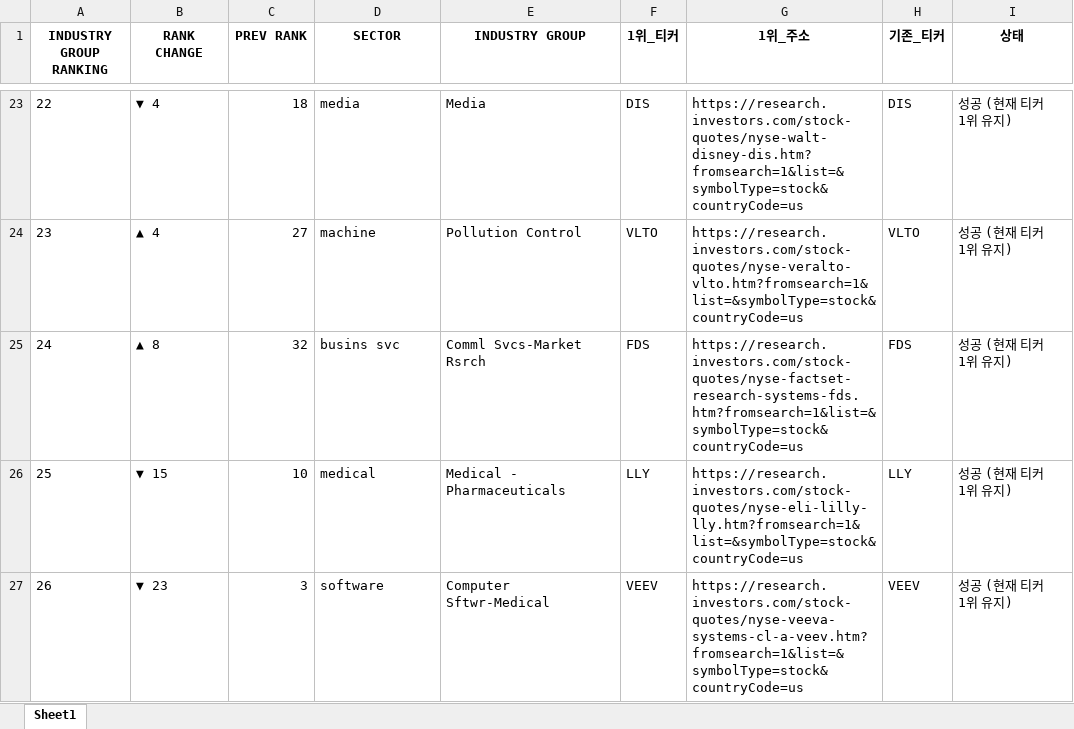
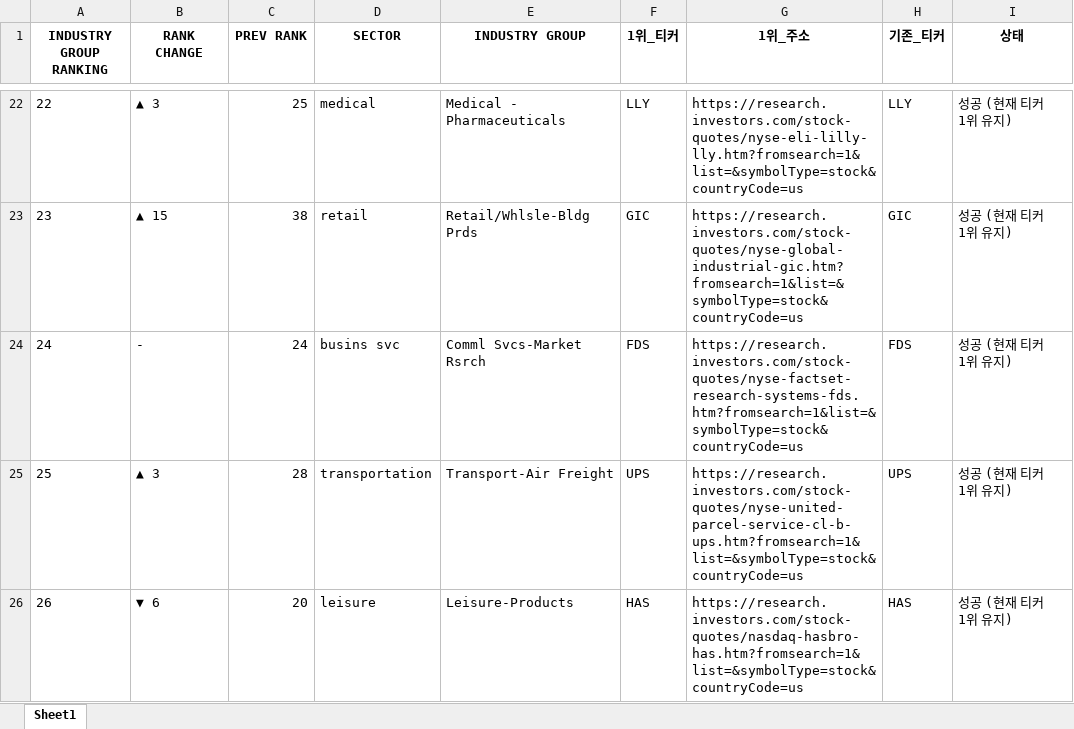
Before and after one commit to hjlee0421/ibd_top, an Excel workbook: IBD_Updated_Top1_Groups.xlsx, sheet Sheet1, drawn as a sheet; only a part is shown, gaps mark what is left out; values as stored, in another font and other column widths than the file's, no borders; addresses are those after the commit; the diff covers the shown part only; the diff names each change by its address in the sheet, - before the commit and + after, or states it on an @@ line.

```diff
--- a/IBD_Updated_Top1_Groups.xlsx (sheet Sheet1)
+++ b/IBD_Updated_Top1_Groups.xlsx (sheet Sheet1)
-B22 (RANK CHANGE): ▼ 4
+B22 (RANK CHANGE): ▲ 3
-C22 (PREV RANK): 18
+C22 (PREV RANK): 25
-D22 (SECTOR): media
+D22 (SECTOR): medical
-E22 (INDUSTRY GROUP): Media
+E22 (INDUSTRY GROUP): Medical - Pharmaceuticals
-F22 (1위_티커): DIS
+F22 (1위_티커): LLY
-G22 (1위_주소): https://research.investors.com/stock-quotes/nyse-walt-disney-dis.htm?fromsearch=1&list=&symbolType=stock&countryCode=us
+G22 (1위_주소): https://research.investors.com/stock-quotes/nyse-eli-lilly-lly.htm?fromsearch=1&list=&symbolType=stock&countryCode=us
-H22 (기존_티커): DIS
+H22 (기존_티커): LLY
-B23 (RANK CHANGE): ▲ 4
+B23 (RANK CHANGE): ▲ 15
-C23 (PREV RANK): 27
+C23 (PREV RANK): 38
-D23 (SECTOR): machine
+D23 (SECTOR): retail
-E23 (INDUSTRY GROUP): Pollution Control
+E23 (INDUSTRY GROUP): Retail/Whlsle-Bldg Prds
-F23 (1위_티커): VLTO
+F23 (1위_티커): GIC
-G23 (1위_주소): https://research.investors.com/stock-quotes/nyse-veralto-vlto.htm?fromsearch=1&list=&symbolType=stock&countryCode=us
+G23 (1위_주소): https://research.investors.com/stock-quotes/nyse-global-industrial-gic.htm?fromsearch=1&list=&symbolType=stock&countryCode=us
-H23 (기존_티커): VLTO
+H23 (기존_티커): GIC
-B24 (RANK CHANGE): ▲ 8
+B24 (RANK CHANGE): -
-C24 (PREV RANK): 32
+C24 (PREV RANK): 24
-B25 (RANK CHANGE): ▼ 15
+B25 (RANK CHANGE): ▲ 3
-C25 (PREV RANK): 10
+C25 (PREV RANK): 28
-D25 (SECTOR): medical
+D25 (SECTOR): transportation
-E25 (INDUSTRY GROUP): Medical - Pharmaceuticals
+E25 (INDUSTRY GROUP): Transport-Air Freight
-F25 (1위_티커): LLY
+F25 (1위_티커): UPS
-G25 (1위_주소): https://research.investors.com/stock-quotes/nyse-eli-lilly-lly.htm?fromsearch=1&list=&symbolType=stock&countryCode=us
+G25 (1위_주소): https://research.investors.com/stock-quotes/nyse-united-parcel-service-cl-b-ups.htm?fromsearch=1&list=&symbolType=stock&countryCode=us
-H25 (기존_티커): LLY
+H25 (기존_티커): UPS
-B26 (RANK CHANGE): ▼ 23
+B26 (RANK CHANGE): ▼ 6
-C26 (PREV RANK): 3
+C26 (PREV RANK): 20
-D26 (SECTOR): software
+D26 (SECTOR): leisure
-E26 (INDUSTRY GROUP): Computer Sftwr-Medical
+E26 (INDUSTRY GROUP): Leisure-Products
-F26 (1위_티커): VEEV
+F26 (1위_티커): HAS
-G26 (1위_주소): https://research.investors.com/stock-quotes/nyse-veeva-systems-cl-a-veev.htm?fromsearch=1&list=&symbolType=stock&countryCode=us
+G26 (1위_주소): https://research.investors.com/stock-quotes/nasdaq-hasbro-has.htm?fromsearch=1&list=&symbolType=stock&countryCode=us
-H26 (기존_티커): VEEV
+H26 (기존_티커): HAS
```
Also changed, not shown: 7 added rows, 7 removed rows and 890 edited cells elsewhere in this sheet, 1 other file.
